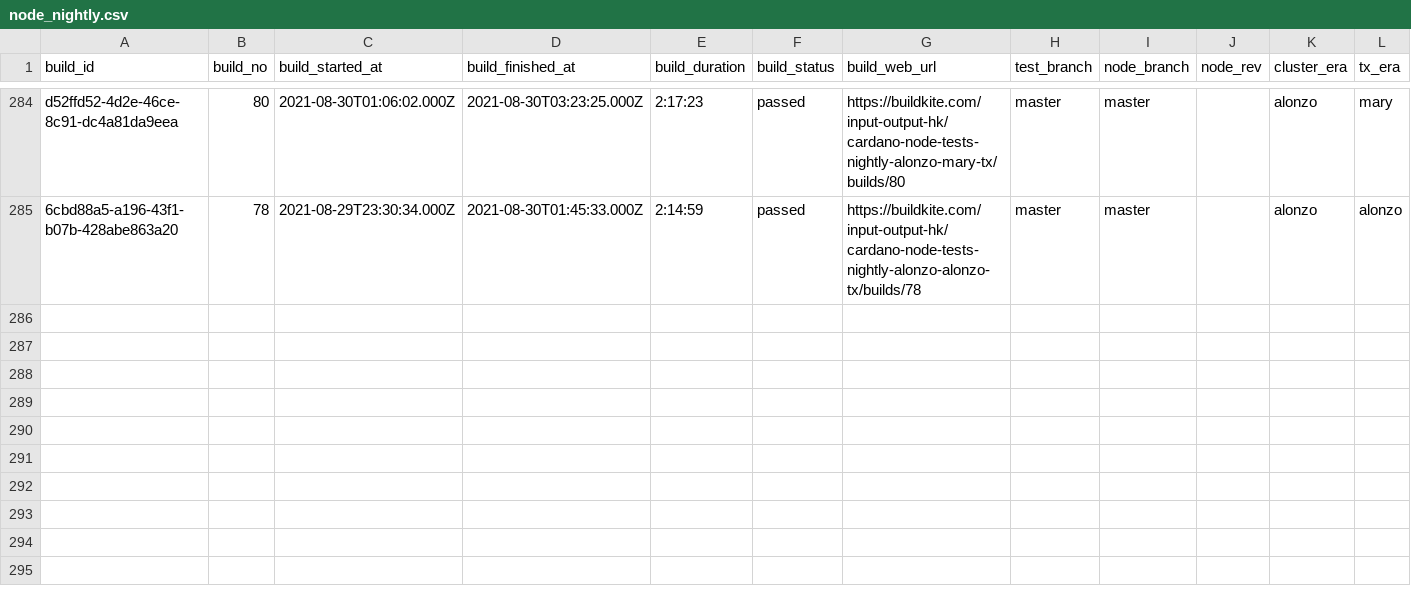
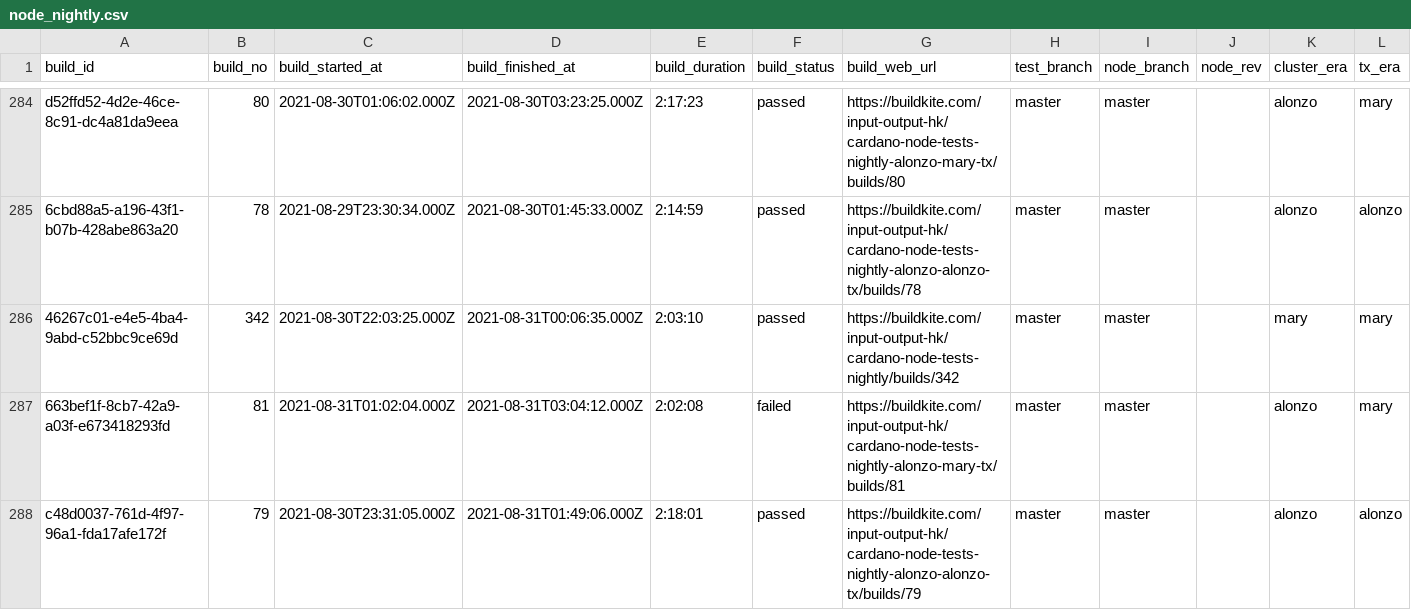
Before and after one commit to saratomaz/cardano-node-tests, a CSV file: sync_tests/csv_files/node_nightly.csv, drawn as a sheet; only a part is shown, gaps mark what is left out.

```diff
--- a/sync_tests/csv_files/node_nightly.csv
+++ b/sync_tests/csv_files/node_nightly.csv
@@ -285 +285,4 @@ d52ffd52-4d2e-46ce-8c91-dc4a81da9eea,80,2021-08-30T01:06:02.000Z,2021-08-30T03:2
 6cbd88a5-a196-43f1-b07b-428abe863a20,78,2021-08-29T23:30:34.000Z,2021-08-30T01:45:33.000Z,2:14:59,passed,https://buildkite.com/input-output-hk/cardano-node-tests-nightly-alonzo-alonzo-tx/builds/78,master,master,,alonzo,alonzo
+46267c01-e4e5-4ba4-9abd-c52bbc9ce69d,342,2021-08-30T22:03:25.000Z,2021-08-31T00:06:35.000Z,2:03:10,passed,https://buildkite.com/input-output-hk/cardano-node-tests-nightly/builds/342,master,master,,mary,mary
+663bef1f-8cb7-42a9-a03f-e673418293fd,81,2021-08-31T01:02:04.000Z,2021-08-31T03:04:12.000Z,2:02:08,failed,https://buildkite.com/input-output-hk/cardano-node-tests-nightly-alonzo-mary-tx/builds/81,master,master,,alonzo,mary
+c48d0037-761d-4f97-96a1-fda17afe172f,79,2021-08-30T23:31:05.000Z,2021-08-31T01:49:06.000Z,2:18:01,passed,https://buildkite.com/input-output-hk/cardano-node-tests-nightly-alonzo-alonzo-tx/builds/79,master,master,,alonzo,alonzo
```
Also changed, not shown: sync_tests/csv_files/dbsync_nightly.csv, 1 other file.
